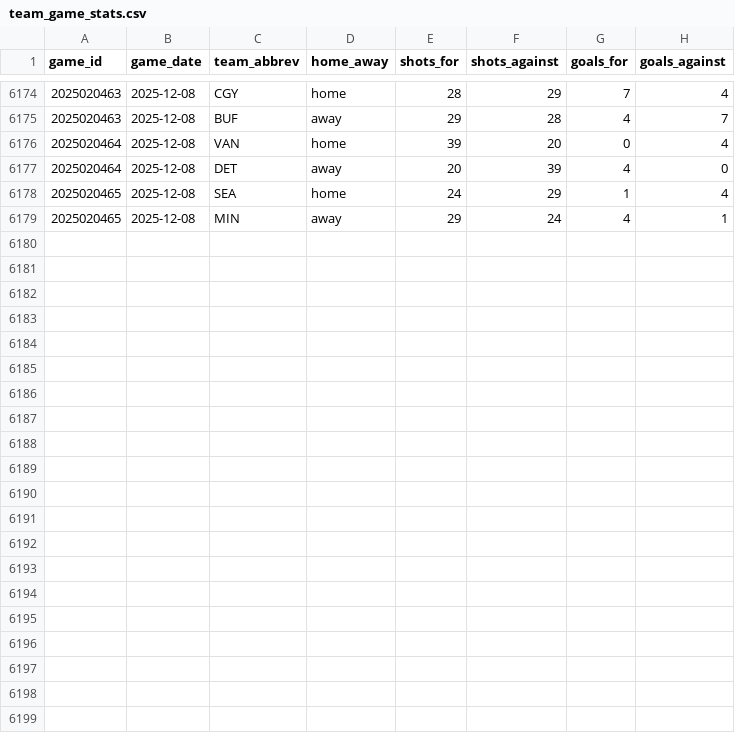
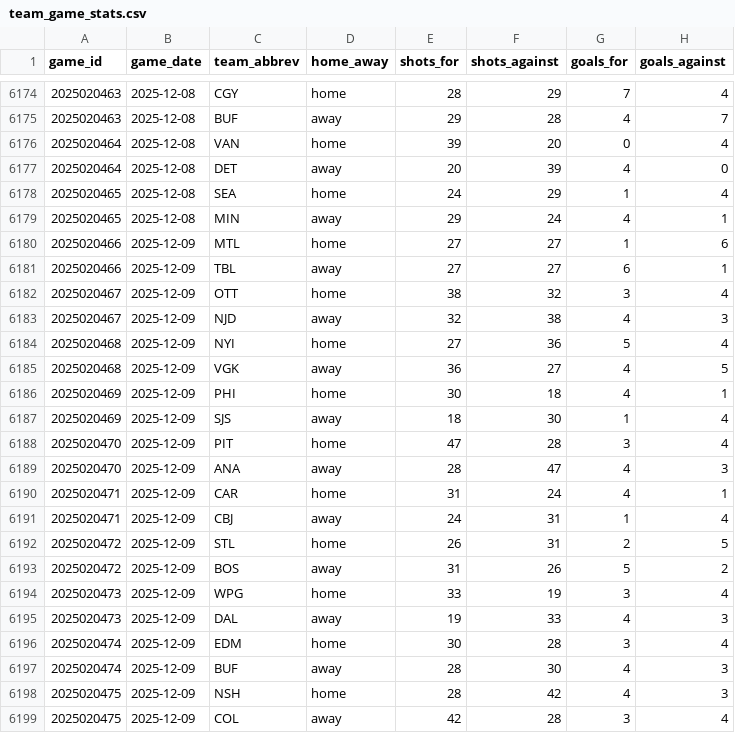
Before and after one commit to naustin1117/oddsAnalyzer, a CSV file: data/team_game_stats.csv, drawn as a sheet; only a part is shown, gaps mark what is left out; the diff names each change by its address in the sheet, - before the commit and + after, or states it on an @@ line.

```diff
--- a/data/team_game_stats.csv
+++ b/data/team_game_stats.csv
+row 6180: 2025020466 | 2025-12-09 | MTL | home | 27 | 27 | 1 | 6
+row 6181: 2025020466 | 2025-12-09 | TBL | away | 27 | 27 | 6 | 1
+row 6182: 2025020467 | 2025-12-09 | OTT | home | 38 | 32 | 3 | 4
+row 6183: 2025020467 | 2025-12-09 | NJD | away | 32 | 38 | 4 | 3
+row 6184: 2025020468 | 2025-12-09 | NYI | home | 27 | 36 | 5 | 4
+row 6185: 2025020468 | 2025-12-09 | VGK | away | 36 | 27 | 4 | 5
+row 6186: 2025020469 | 2025-12-09 | PHI | home | 30 | 18 | 4 | 1
+row 6187: 2025020469 | 2025-12-09 | SJS | away | 18 | 30 | 1 | 4
+row 6188: 2025020470 | 2025-12-09 | PIT | home | 47 | 28 | 3 | 4
+row 6189: 2025020470 | 2025-12-09 | ANA | away | 28 | 47 | 4 | 3
+row 6190: 2025020471 | 2025-12-09 | CAR | home | 31 | 24 | 4 | 1
+row 6191: 2025020471 | 2025-12-09 | CBJ | away | 24 | 31 | 1 | 4
+row 6192: 2025020472 | 2025-12-09 | STL | home | 26 | 31 | 2 | 5
+row 6193: 2025020472 | 2025-12-09 | BOS | away | 31 | 26 | 5 | 2
+row 6194: 2025020473 | 2025-12-09 | WPG | home | 33 | 19 | 3 | 4
+row 6195: 2025020473 | 2025-12-09 | DAL | away | 19 | 33 | 4 | 3
+row 6196: 2025020474 | 2025-12-09 | EDM | home | 30 | 28 | 3 | 4
+row 6197: 2025020474 | 2025-12-09 | BUF | away | 28 | 30 | 4 | 3
+row 6198: 2025020475 | 2025-12-09 | NSH | home | 28 | 42 | 4 | 3
+row 6199: 2025020475 | 2025-12-09 | COL | away | 42 | 28 | 3 | 4
```
Also changed, not shown: 2 other files.
